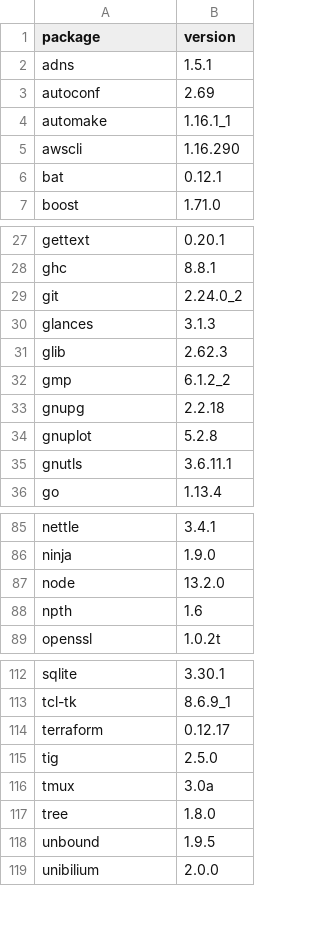
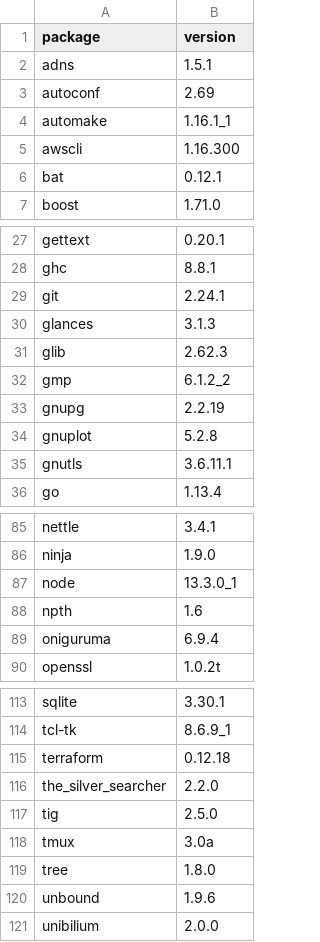
Before and after one commit to dysonance/Base, a CSV file: data/packages/current/brew.csv, drawn as a sheet; only a part is shown, gaps mark what is left out; the diff covers the shown part only.

```diff
--- a/data/packages/current/brew.csv
+++ b/data/packages/current/brew.csv
@@ -4,3 +4,3 @@ autoconf,2.69
 automake,1.16.1_1
-awscli,1.16.290
+awscli,1.16.300
 bat,0.12.1
@@ -28,3 +28,3 @@ gettext,0.20.1
 ghc,8.8.1
-git,2.24.0_2
+git,2.24.1
 glances,3.1.3
@@ -32,3 +32,3 @@ glib,2.62.3
 gmp,6.1.2_2
-gnupg,2.2.18
+gnupg,2.2.19
 gnuplot,5.2.8
@@ -86,4 +86,5 @@ nettle,3.4.1
 ninja,1.9.0
-node,13.2.0
+node,13.3.0_1
 npth,1.6
+oniguruma,6.9.4
 openssl,1.0.2t
@@ -113,3 +114,4 @@ sqlite,3.30.1
 tcl-tk,8.6.9_1
-terraform,0.12.17
+terraform,0.12.18
+the_silver_searcher,2.2.0
 tig,2.5.0
@@ -117,3 +119,3 @@ tmux,3.0a
 tree,1.8.0
-unbound,1.9.5
+unbound,1.9.6
 unibilium,2.0.0
```
Also changed, not shown: 3 edited cells elsewhere in this file, data/packages/current/pip.csv, 4 other files.
